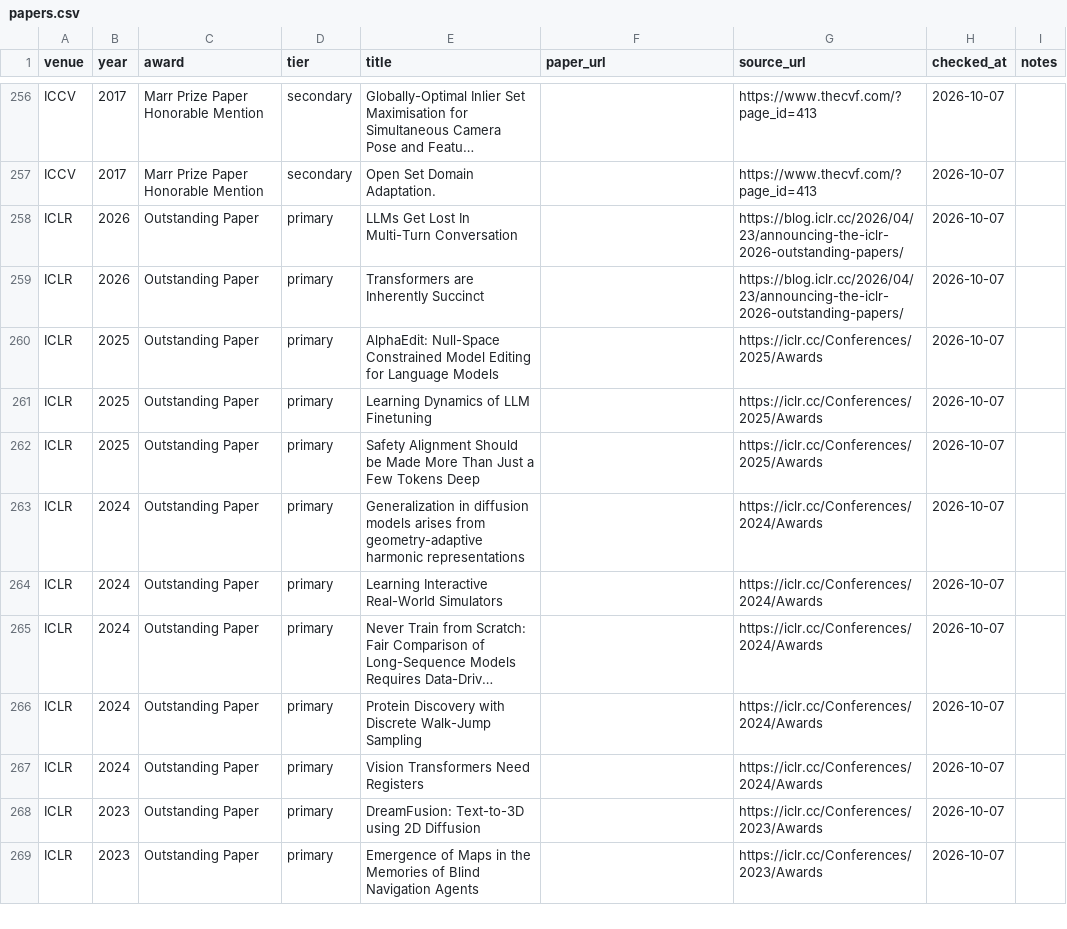
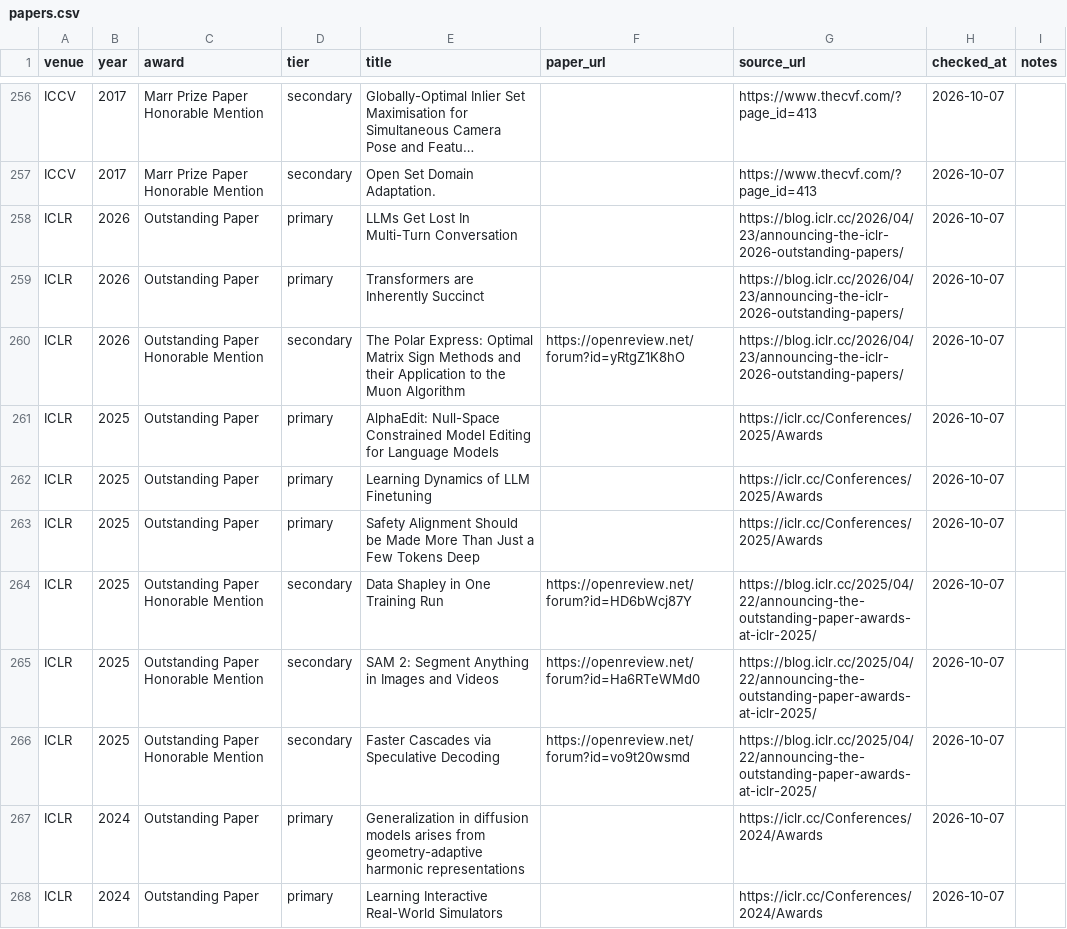
Before and after one commit to shunk031/awesome-ai-best-papers, a CSV file: data/papers.csv, drawn as a sheet; only a part is shown, gaps mark what is left out; the shorter side is filled out with more unchanged rows; long unchanged cells end in …; the diff covers the shown part only.

```diff
--- a/data/papers.csv
+++ b/data/papers.csv
@@ -259,2 +259,3 @@ ICLR,2026,Outstanding Paper,primary,LLMs Get Lost In Multi-Turn Conversation,,ht
 ICLR,2026,Outstanding Paper,primary,Transformers are Inherently Succinct,,https://blog.iclr.cc/2026/04/23/announcing-the-iclr-2026-outstanding-papers/,2026-10-07,
+ICLR,2026,Outstanding Paper Honorable Mention,secondary,The Polar Express: Optimal Matrix Sign Methods and their Application to the Muon Algorithm,https://openreview.net/forum?id=yRtgZ1K8hO,https://blog.iclr.cc/2026/04/23/announcing-the-iclr-2026-outstanding-papers/,2026-10-07,
 ICLR,2025,Outstanding Paper,primary,AlphaEdit: Null-Space Constrained Model Editing for Language Models,,https://iclr.cc/Conferences/2025/Awards,2026-10-07,
@@ -262,2 +263,5 @@ ICLR,2025,Outstanding Paper,primary,Learning Dynamics of LLM Finetuning,,https:/
 ICLR,2025,Outstanding Paper,primary,Safety Alignment Should be Made More Than Just a Few Tokens Deep,,https://iclr.cc/Conferences/2025/Awards,2026-10-07,
+ICLR,2025,Outstanding Paper Honorable Mention,secondary,Data Shapley in One Training Run,https://openreview.net/forum?id=HD6bWcj87Y,https://blog.iclr.cc/2025/04/22/announcing-the-outstanding-paper-awards-at-iclr-2025/,2026-10-07,
+ICLR,2025,Outstanding Paper Honorable Mention,secondary,SAM 2: Segment Anything in Images and Videos,https://openreview.net/forum?id=Ha6RTeWMd0,https://blog.iclr.cc/2025/04/22/announcing-the-outstanding-paper-awards-at-iclr-2025/,2026-10-07,
+ICLR,2025,Outstanding Paper Honorable Mention,secondary,Faster Cascades via Speculative Decoding,https://openreview.net/forum?id=vo9t20wsmd,https://blog.iclr.cc/2025/04/22/announcing-the-outstanding-paper-awards-at-iclr-2025/,2026-10-07,
 ICLR,2024,Outstanding Paper,primary,Generalization in diffusion models arises from geometry-adaptive harmonic representations,,https://iclr.cc/Conferences/2024/Awards,2026-10-07,
```
Also changed, not shown: 16 added rows elsewhere in this file, data/paper_taxonomy.csv, 1 other file.
